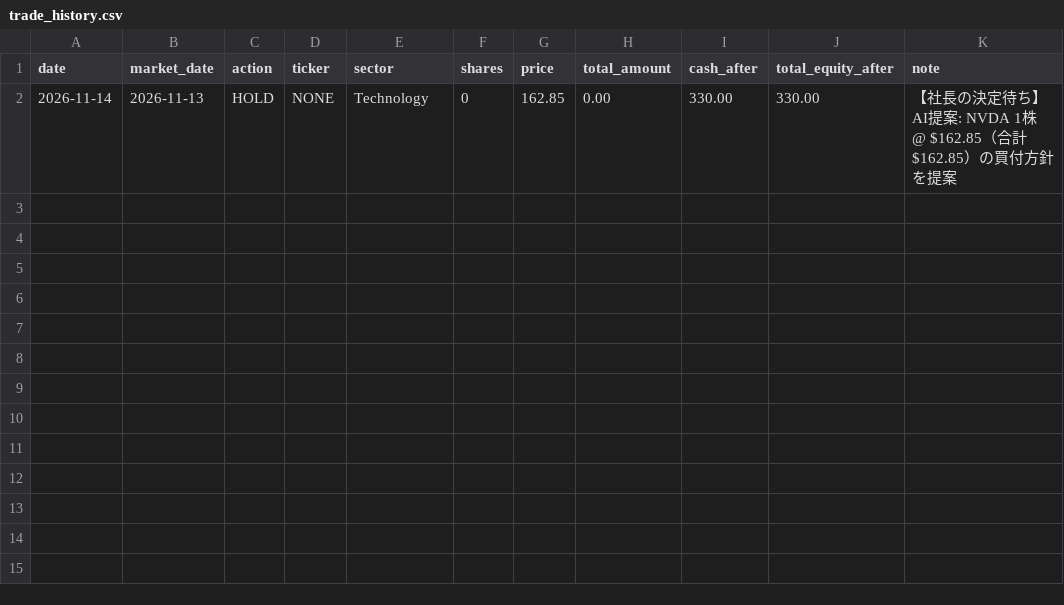
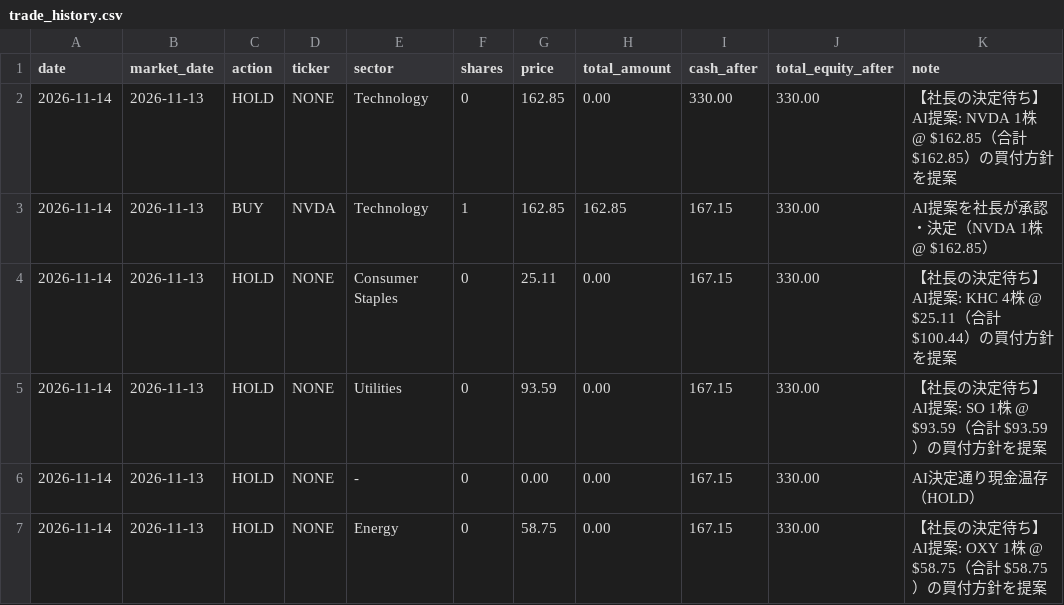
Before and after one commit to nexobam/ai-investment-firm, a CSV file: data/trade_history.csv, drawn as a sheet.

```diff
--- a/data/trade_history.csv
+++ b/data/trade_history.csv
@@ -2 +2,6 @@ date,market_date,action,ticker,sector,shares,price,total_amount,cash_after,total
 2026-11-14,2026-11-13,HOLD,NONE,Technology,0,162.85,0.00,330.00,330.00,【社長の決定待ち】AI提案: NVDA 1株 @ $162.85（合計 $162.85）の買付方針を提案
+2026-11-14,2026-11-13,BUY,NVDA,Technology,1,162.85,162.85,167.15,330.00,AI提案を社長が承認・決定（NVDA 1株 @ $162.85）
+2026-11-14,2026-11-13,HOLD,NONE,Consumer Staples,0,25.11,0.00,167.15,330.00,【社長の決定待ち】AI提案: KHC 4株 @ $25.11（合計 $100.44）の買付方針を提案
+2026-11-14,2026-11-13,HOLD,NONE,Utilities,0,93.59,0.00,167.15,330.00,【社長の決定待ち】AI提案: SO 1株 @ $93.59（合計 $93.59）の買付方針を提案
+2026-11-14,2026-11-13,HOLD,NONE,-,0,0.00,0.00,167.15,330.00,AI決定通り現金温存（HOLD）
+2026-11-14,2026-11-13,HOLD,NONE,Energy,0,58.75,0.00,167.15,330.00,【社長の決定待ち】AI提案: OXY 1株 @ $58.75（合計 $58.75）の買付方針を提案
```
Also changed, not shown: 6 other files.
